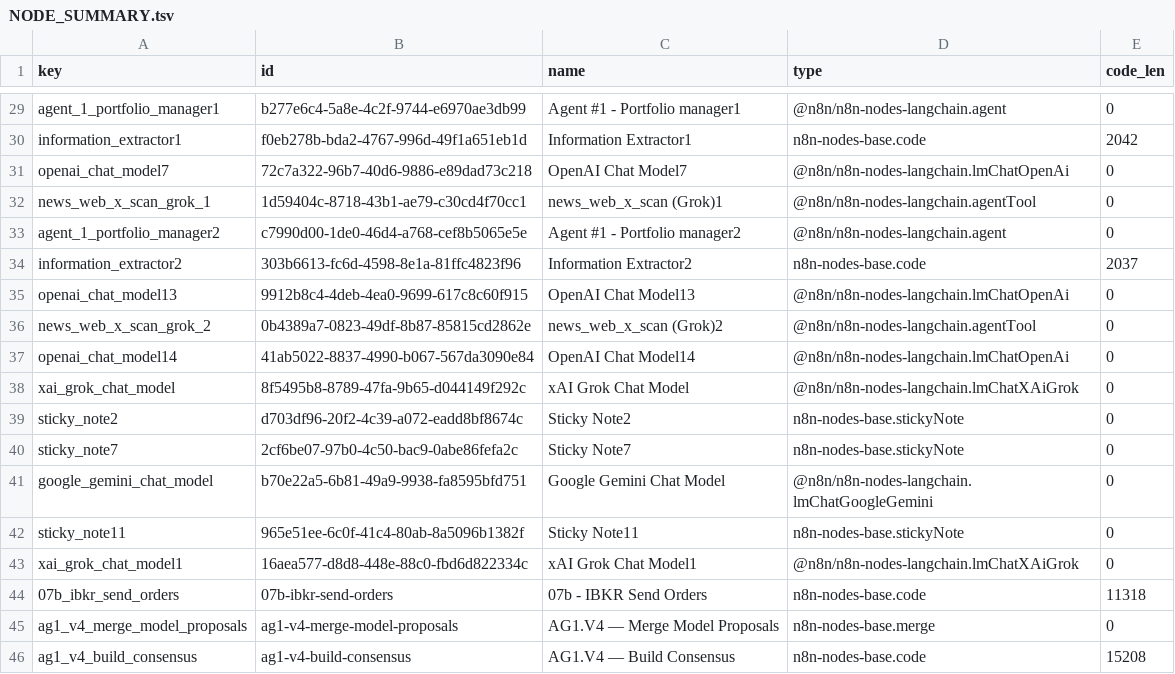
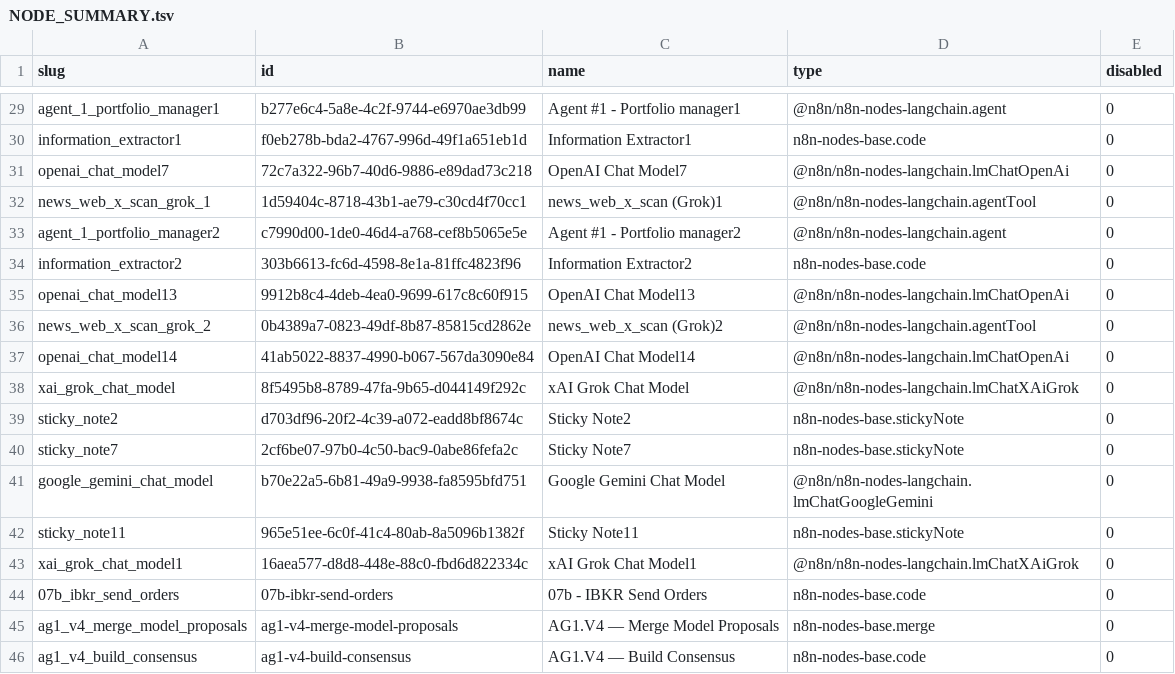
Before and after one commit to nicolaslhote88/Trader_IA, a TSV file: agents/trading-actions/AG1-V4-Consensus Portfolio manager/workflow/nodes/NODE_SUMMARY.tsv, drawn as a sheet; only a part is shown, gaps mark what is left out; the diff covers the shown part only; the diff names each change by its address in the sheet, - before the commit and + after, or states it on an @@ line.

```diff
--- a/agents/trading-actions/AG1-V4-Consensus Portfolio manager/workflow/nodes/NODE_SUMMARY.tsv
+++ b/agents/trading-actions/AG1-V4-Consensus Portfolio manager/workflow/nodes/NODE_SUMMARY.tsv
-A1: key
+A1: slug
-E1: code_len
+E1: disabled
-E30 (disabled): 2042
+E30 (disabled): 0
-E34 (disabled): 2037
+E34 (disabled): 0
-E44 (disabled): 11318
+E44 (disabled): 0
-E46 (disabled): 15208
+E46 (disabled): 0
```
Also changed, not shown: 13 edited cells elsewhere in this file, 6 other files.
